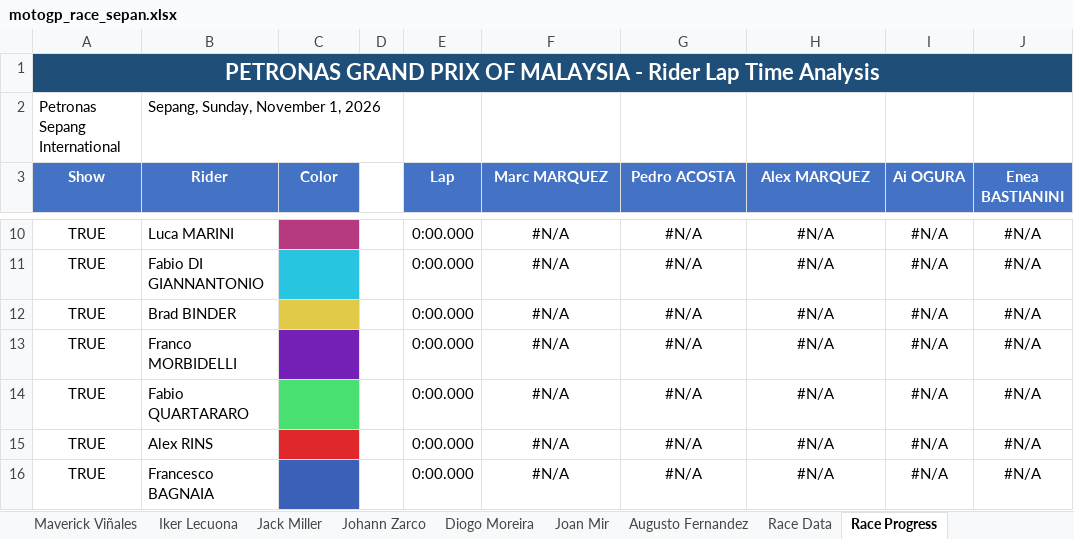
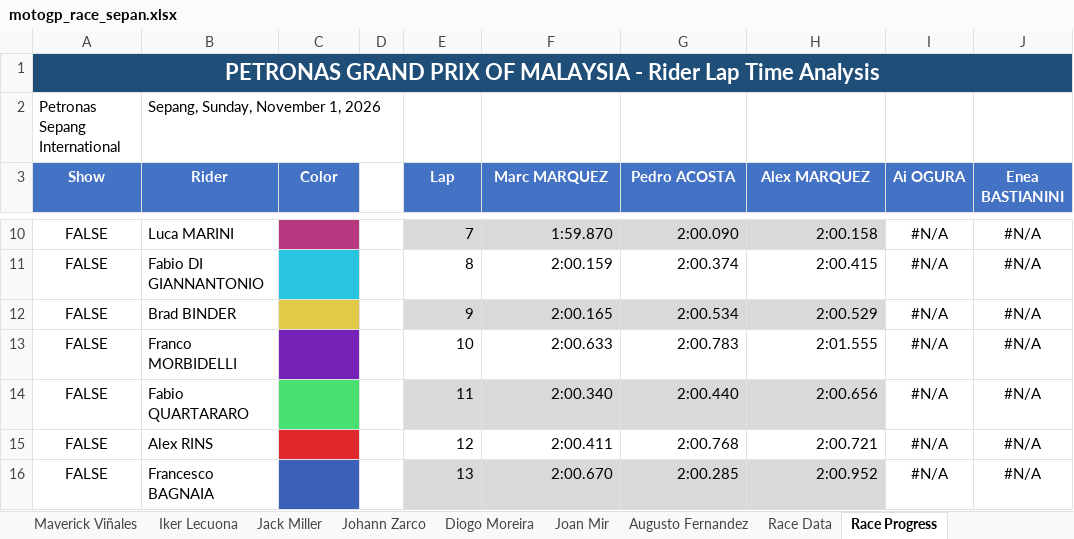
Before and after one commit to Mike17MH/MotoGP, an Excel workbook: All_Race_Results_2026/Sepan_2026/motogp_race_sepan.xlsx, sheet Race Progress, drawn as a sheet; only a part is shown, gaps mark what is left out; values as stored, in another font and other column widths than the file's, no borders; charts and pictures not drawn; the diff covers the shown part only; the diff names each change by its address in the sheet, - before the commit and + after, or states it on an @@ line.

```diff
--- a/All_Race_Results_2026/Sepan_2026/motogp_race_sepan.xlsx (sheet Race Progress)
+++ b/All_Race_Results_2026/Sepan_2026/motogp_race_sepan.xlsx (sheet Race Progress)
-A10:A16 (Show): TRUE
+A10:A16 (Show): FALSE
-E10 (Lap): 0:00.000
+E10 (Lap): 7
-E10:H10 fill: none
+E10:H10 fill: #D9D9D9
-F10:H16 alignment: center
+F10:H16 alignment: right
-F10 (Marc MARQUEZ): #N/A
+F10 (Marc MARQUEZ): 1:59.870
-G10 (Pedro ACOSTA): #N/A
+G10 (Pedro ACOSTA): 2:00.090
-H10 (Alex MARQUEZ): #N/A
+H10 (Alex MARQUEZ): 2:00.158
-E11 (Lap): 0:00.000
+E11 (Lap): 8
-F11 (Marc MARQUEZ): #N/A
+F11 (Marc MARQUEZ): 2:00.159
-G11 (Pedro ACOSTA): #N/A
+G11 (Pedro ACOSTA): 2:00.374
-H11 (Alex MARQUEZ): #N/A
+H11 (Alex MARQUEZ): 2:00.415
-E12 (Lap): 0:00.000
+E12 (Lap): 9
-E12:H12 fill: none
+E12:H12 fill: #D9D9D9
-F12 (Marc MARQUEZ): #N/A
+F12 (Marc MARQUEZ): 2:00.165
-G12 (Pedro ACOSTA): #N/A
+G12 (Pedro ACOSTA): 2:00.534
-H12 (Alex MARQUEZ): #N/A
+H12 (Alex MARQUEZ): 2:00.529
-E13 (Lap): 0:00.000
+E13 (Lap): 10
-F13 (Marc MARQUEZ): #N/A
+F13 (Marc MARQUEZ): 2:00.633
-G13 (Pedro ACOSTA): #N/A
+G13 (Pedro ACOSTA): 2:00.783
-H13 (Alex MARQUEZ): #N/A
+H13 (Alex MARQUEZ): 2:01.555
-E14 (Lap): 0:00.000
+E14 (Lap): 11
-E14:H14 fill: none
+E14:H14 fill: #D9D9D9
-F14 (Marc MARQUEZ): #N/A
+F14 (Marc MARQUEZ): 2:00.340
-G14 (Pedro ACOSTA): #N/A
+G14 (Pedro ACOSTA): 2:00.440
-H14 (Alex MARQUEZ): #N/A
+H14 (Alex MARQUEZ): 2:00.656
-E15 (Lap): 0:00.000
+E15 (Lap): 12
-F15 (Marc MARQUEZ): #N/A
+F15 (Marc MARQUEZ): 2:00.411
-G15 (Pedro ACOSTA): #N/A
+G15 (Pedro ACOSTA): 2:00.768
-H15 (Alex MARQUEZ): #N/A
+H15 (Alex MARQUEZ): 2:00.721
-E16 (Lap): 0:00.000
+E16 (Lap): 13
-E16:H16 fill: none
+E16:H16 fill: #D9D9D9
-F16 (Marc MARQUEZ): #N/A
+F16 (Marc MARQUEZ): 2:00.670
-G16 (Pedro ACOSTA): #N/A
+G16 (Pedro ACOSTA): 2:00.285
-H16 (Alex MARQUEZ): #N/A
+H16 (Alex MARQUEZ): 2:00.952
```
Also changed, not shown: 62 edited cells and cell formats elsewhere in this sheet, charts or pictures.
